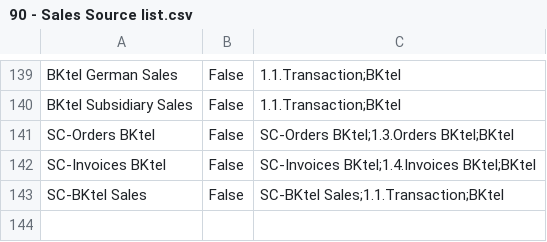
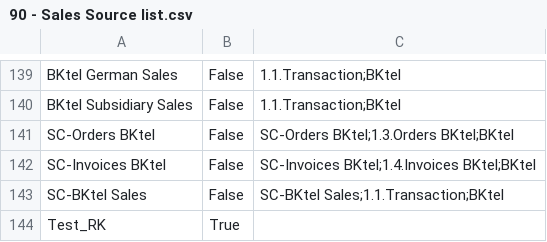
Before and after one commit to Centelli/40-Sales, a CSV file: 90 - Sales/90 - Sales Source list.csv, drawn as a sheet; only a part is shown, gaps mark what is left out; the diff names each change by its address in the sheet, - before the commit and + after, or states it on an @@ line.

```diff
--- a/90 - Sales/90 - Sales Source list.csv
+++ b/90 - Sales/90 - Sales Source list.csv
+row 144: Test_RK | True
```
Also changed, not shown: 90 - Sales/90 - Sales Source columns.csv, 4 other files.
